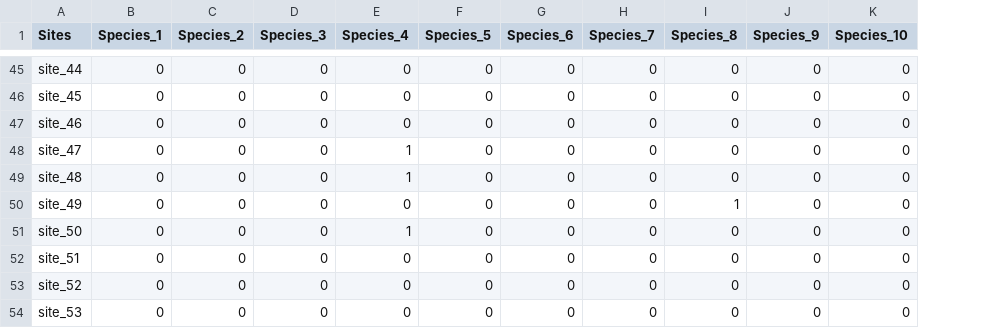
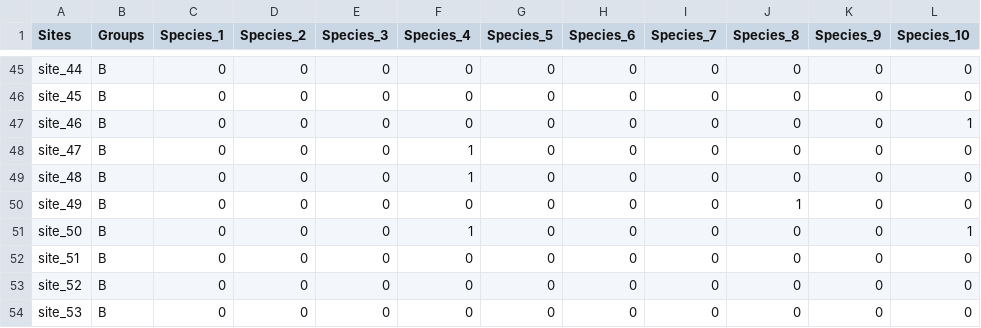
Before and after one commit to sameerpadhye/Personal-projects, a CSV file: sample_datasets/community_data.csv, drawn as a sheet; only a part is shown, gaps mark what is left out; addresses are those after the commit; the diff covers the shown part only; the diff names each change by its address in the sheet, - before the commit and + after, or states it on an @@ line.

Commit message:
new grouping factor added for sites

```diff
--- a/sample_datasets/community_data.csv
+++ b/sample_datasets/community_data.csv
+column B (Groups), rows 45-54: all B
-L47 (Species_10): 0
+L47 (Species_10): 1
-L51 (Species_10): 0
+L51 (Species_10): 1
```
Also changed, not shown: 29 edited cells elsewhere in this file.
